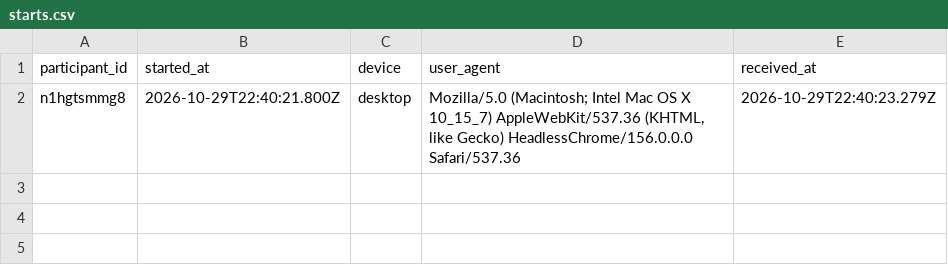
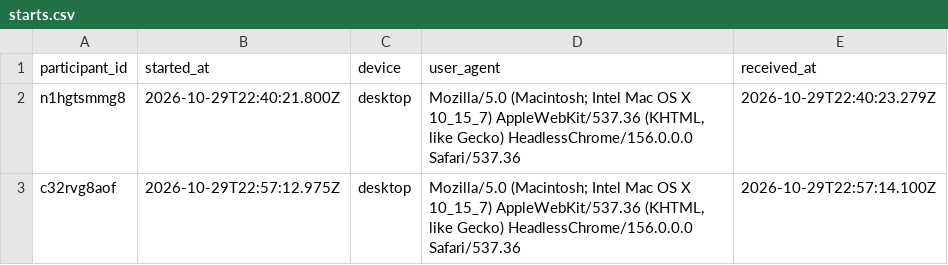
Before and after one commit to burakdon/sticker-comms, a CSV file: data/raw/starts.csv, drawn as a sheet.

```diff
--- a/data/raw/starts.csv
+++ b/data/raw/starts.csv
@@ -2 +2,2 @@ participant_id,started_at,device,user_agent,received_at
 n1hgtsmmg8,2026-10-29T22:40:21.800Z,desktop,"Mozilla/5.0 (Macintosh; Intel Mac OS X 10_15_7) AppleWebKit/537.36 (KHTML, like Gecko) HeadlessChrome/156.0.0.0 Safari/537.36",2026-10-29T22:40:23.279Z
+c32rvg8aof,2026-10-29T22:57:12.975Z,desktop,"Mozilla/5.0 (Macintosh; Intel Mac OS X 10_15_7) AppleWebKit/537.36 (KHTML, like Gecko) HeadlessChrome/156.0.0.0 Safari/537.36",2026-10-29T22:57:14.100Z
```
Also changed, not shown: data/raw/participants.csv, data/raw/trials.csv, 6 other files.
